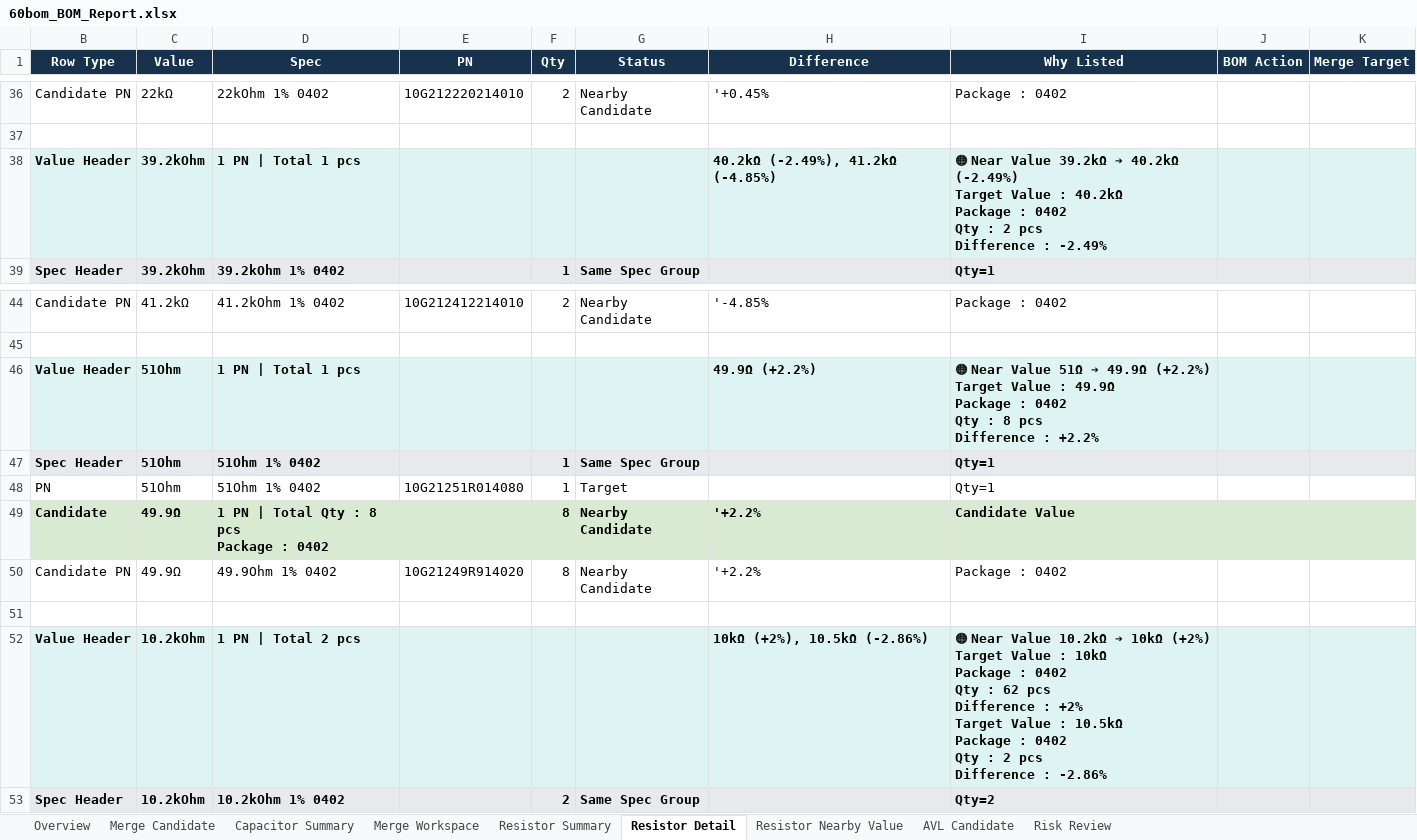
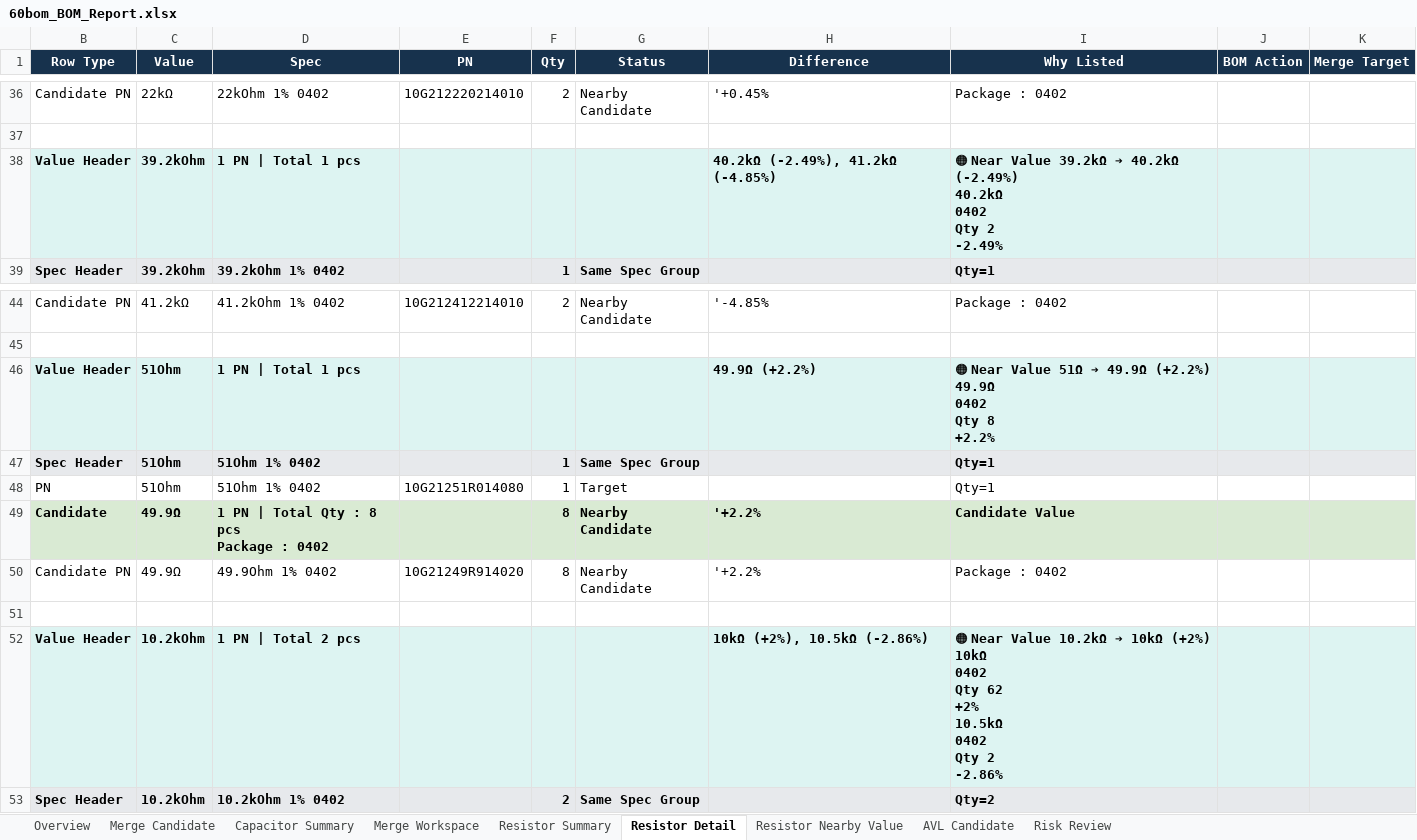
Before and after one commit to YammyZhao-ASUS/BOM_Normalization_Tool, an Excel workbook: output/60bom_BOM_Report.xlsx, sheet Resistor Detail, drawn as a sheet; only a part is shown, gaps mark what is left out; values as stored, in another font and other column widths than the file's, no borders; conditional formats not drawn; ↵ is a line break in a cell; the diff covers the shown part only; the diff names each change by its address in the sheet, - before the commit and + after, or states it on an @@ line.

```diff
--- a/output/60bom_BOM_Report.xlsx (sheet Resistor Detail)
+++ b/output/60bom_BOM_Report.xlsx (sheet Resistor Detail)
-I38 (Why Listed): …40.2kΩ (-2.49%) ↵ Target Value : 40.2kΩ ↵ Package : 0402 ↵ Qty : 2 pcs ↵ Difference : -2.49%
+I38 (Why Listed): …40.2kΩ (-2.49%) ↵ 40.2kΩ ↵ 0402 ↵ Qty 2 ↵ -2.49%
-I46 (Why Listed): …49.9Ω (+2.2%) ↵ Target Value : 49.9Ω ↵ Package : 0402 ↵ Qty : 8 pcs ↵ Difference : +2.2%
+I46 (Why Listed): …49.9Ω (+2.2%) ↵ 49.9Ω ↵ 0402 ↵ Qty 8 ↵ +2.2%
-I52 (Why Listed): …10kΩ (+2%) ↵ Target Value : 10kΩ ↵ Package : 0402 ↵ Qty : 62 pcs ↵ Difference : +2% ↵ Target Value : 10.5kΩ ↵ Package : 0402 ↵ Qty : 2 pcs ↵ Difference : -2.86%
+I52 (Why Listed): …10kΩ (+2%) ↵ 10kΩ ↵ 0402 ↵ Qty 62 ↵ +2% ↵ 10.5kΩ ↵ 0402 ↵ Qty 2 ↵ -2.86%
```
Also changed, not shown: 5 edited cells elsewhere in this sheet, sheet Resistor Summary, sheet Overview, 4 other files.
